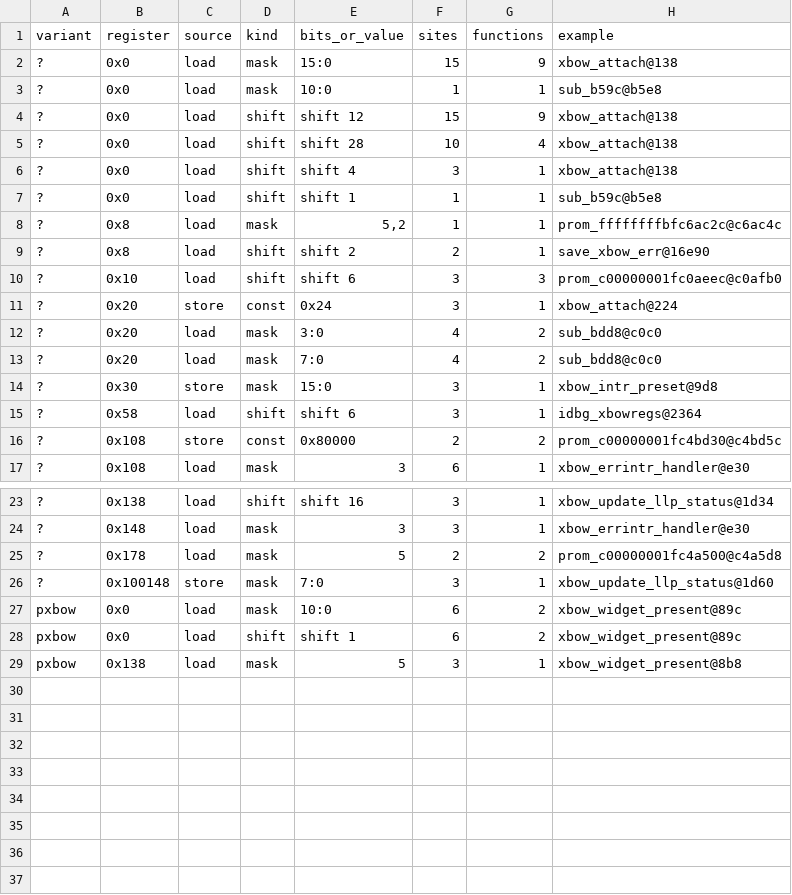
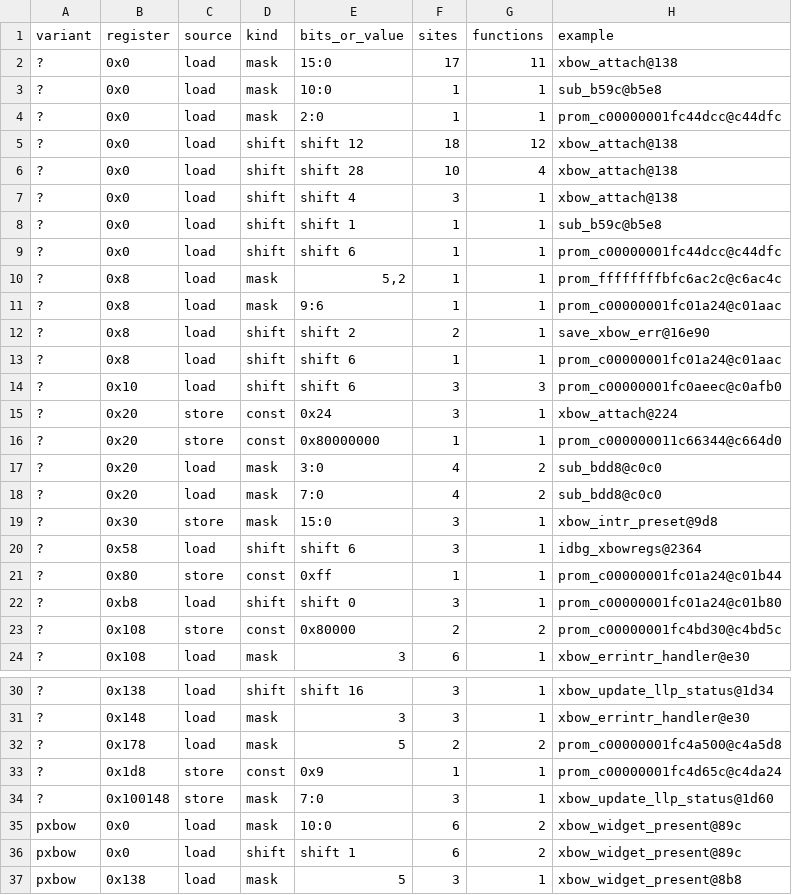
Before and after one commit to jamesbraid/chips, a TSV file: chips/xbow/census/fields.tsv, drawn as a sheet; only a part is shown, gaps mark what is left out.

```diff
--- a/chips/xbow/census/fields.tsv
+++ b/chips/xbow/census/fields.tsv
@@ -1,5 +1,6 @@
 variant	register	source	kind	bits_or_value	sites	functions	example
-?	0x0	load	mask	15:0	15	9	xbow_attach@138
+?	0x0	load	mask	15:0	17	11	xbow_attach@138
 ?	0x0	load	mask	10:0	1	1	sub_b59c@b5e8
-?	0x0	load	shift	shift 12	15	9	xbow_attach@138
+?	0x0	load	mask	2:0	1	1	prom_c00000001fc44dcc@c44dfc
+?	0x0	load	shift	shift 12	18	12	xbow_attach@138
 ?	0x0	load	shift	shift 28	10	4	xbow_attach@138
@@ -7,6 +8,10 @@ variant	register	source	kind	bits_or_value	sites	functions	example
 ?	0x0	load	shift	shift 1	1	1	sub_b59c@b5e8
+?	0x0	load	shift	shift 6	1	1	prom_c00000001fc44dcc@c44dfc
 ?	0x8	load	mask	5,2	1	1	prom_ffffffffbfc6ac2c@c6ac4c
+?	0x8	load	mask	9:6	1	1	prom_c00000001fc01a24@c01aac
 ?	0x8	load	shift	shift 2	2	1	save_xbow_err@16e90
+?	0x8	load	shift	shift 6	1	1	prom_c00000001fc01a24@c01aac
 ?	0x10	load	shift	shift 6	3	3	prom_c00000001fc0aeec@c0afb0
 ?	0x20	store	const	0x24	3	1	xbow_attach@224
+?	0x20	store	const	0x80000000	1	1	prom_c000000011c66344@c664d0
 ?	0x20	load	mask	3:0	4	2	sub_bdd8@c0c0
@@ -15,2 +20,4 @@ variant	register	source	kind	bits_or_value	sites	functions	example
 ?	0x58	load	shift	shift 6	3	1	idbg_xbowregs@2364
+?	0x80	store	const	0xff	1	1	prom_c00000001fc01a24@c01b44
+?	0xb8	load	shift	shift 0	3	1	prom_c00000001fc01a24@c01b80
 ?	0x108	store	const	0x80000	2	2	prom_c00000001fc4bd30@c4bd5c
@@ -25,2 +32,3 @@ variant	register	source	kind	bits_or_value	sites	functions	example
 ?	0x178	load	mask	5	2	2	prom_c00000001fc4a500@c4a5d8
+?	0x1d8	store	const	0x9	1	1	prom_c00000001fc4d65c@c4da24
 ?	0x100148	store	mask	7:0	3	1	xbow_update_llp_status@1d60
```
Also changed, not shown: chips/xbow/census/census-sites.tsv, chips/xbow/census/census.tsv, 2 other files.
